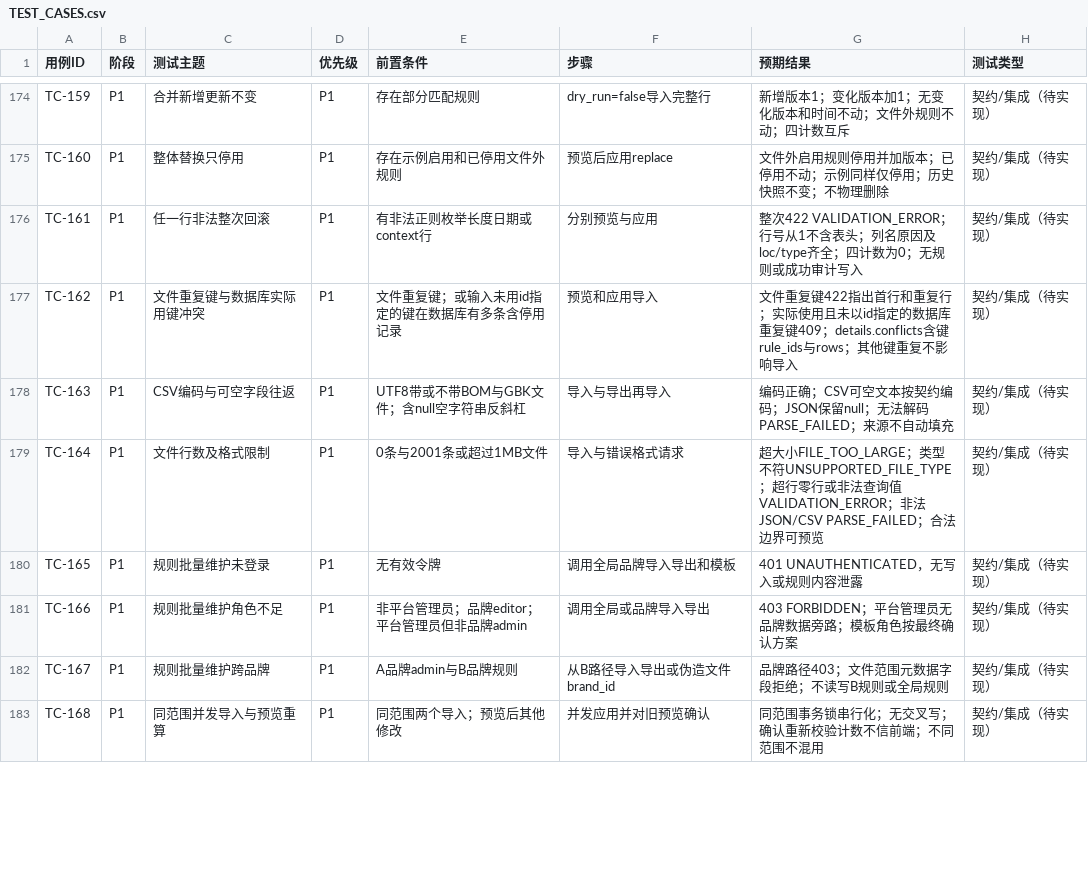
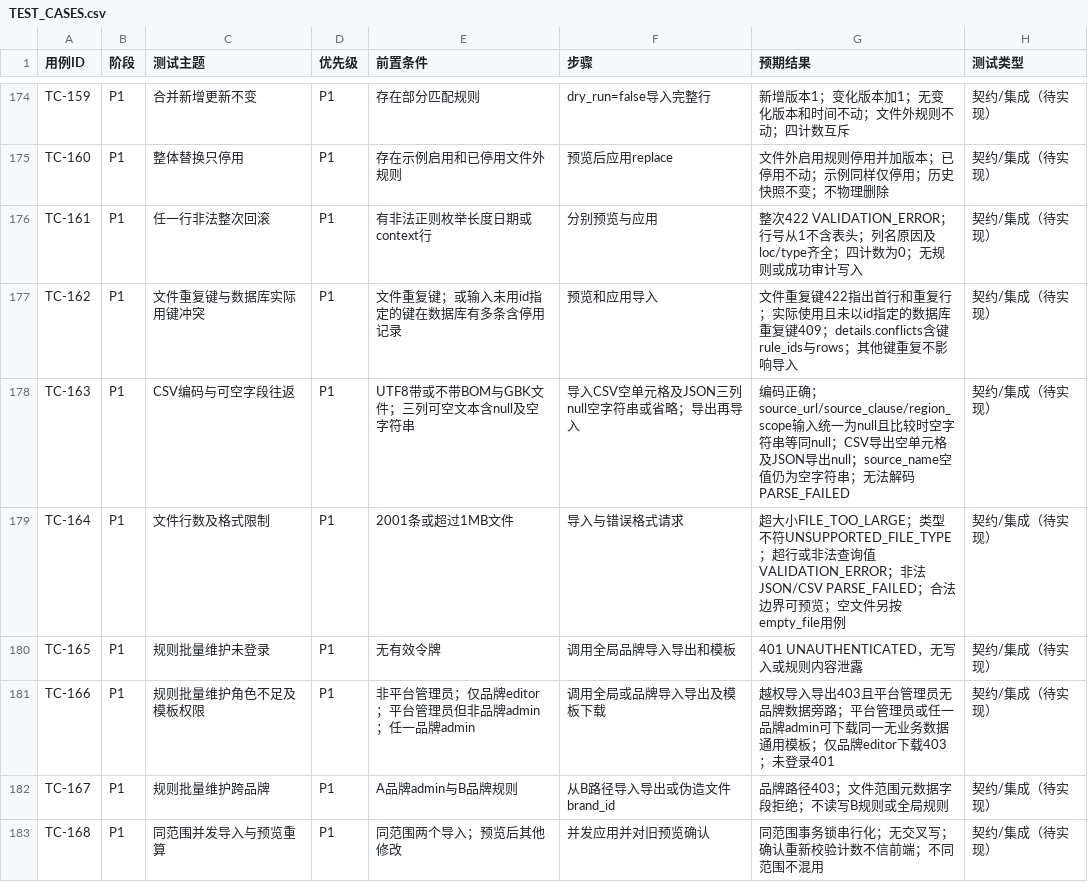
Before and after one commit to c4002159/RedNoteSearch, a CSV file: docs/TEST_CASES.csv, drawn as a sheet; only a part is shown, gaps mark what is left out; the diff covers the shown part only.

```diff
--- a/docs/TEST_CASES.csv
+++ b/docs/TEST_CASES.csv
@@ -177,6 +177,6 @@ TC-161,P1,任一行非法整次回滚,P1,有非法正则枚举长度日期或con
 TC-162,P1,文件重复键与数据库实际用键冲突,P1,文件重复键；或输入未用id指定的键在数据库有多条含停用记录,预览和应用导入,文件重复键422指出首行和重复行；实际使用且未以id指定的数据库重复键409；details.conflicts含键rule_ids与rows；其他键重复不影响导入,契约/集成（待实现）
-TC-163,P1,CSV编码与可空字段往返,P1,UTF8带或不带BOM与GBK文件；含null空字符串反斜杠,导入与导出再导入,编码正确；CSV可空文本按契约编码；JSON保留null；无法解码PARSE_FAILED；来源不自动填充,契约/集成（待实现）
-TC-164,P1,文件行数及格式限制,P1,0条与2001条或超过1MB文件,导入与错误格式请求,超大小FILE_TOO_LARGE；类型不符UNSUPPORTED_FILE_TYPE；超行零行或非法查询值VALIDATION_ERROR；非法JSON/CSV PARSE_FAILED；合法边界可预览,契约/集成（待实现）
+TC-163,P1,CSV编码与可空字段往返,P1,UTF8带或不带BOM与GBK文件；三列可空文本含null及空字符串,导入CSV空单元格及JSON三列null空字符串或省略；导出再导入,编码正确；source_url/source_clause/region_scope输入统一为null且比较时空字符串等同null；CSV导出空单元格及JSON导出null；source_name空值仍为空字符串；无法解码PARSE_FAILED,契约/集成（待实现）
+TC-164,P1,文件行数及格式限制,P1,2001条或超过1MB文件,导入与错误格式请求,超大小FILE_TOO_LARGE；类型不符UNSUPPORTED_FILE_TYPE；超行或非法查询值VALIDATION_ERROR；非法JSON/CSV PARSE_FAILED；合法边界可预览；空文件另按empty_file用例,契约/集成（待实现）
 TC-165,P1,规则批量维护未登录,P1,无有效令牌,调用全局品牌导入导出和模板,401 UNAUTHENTICATED，无写入或规则内容泄露,契约/集成（待实现）
-TC-166,P1,规则批量维护角色不足,P1,非平台管理员；品牌editor；平台管理员但非品牌admin,调用全局或品牌导入导出,403 FORBIDDEN；平台管理员无品牌数据旁路；模板角色按最终确认方案,契约/集成（待实现）
+TC-166,P1,规则批量维护角色不足及模板权限,P1,非平台管理员；仅品牌editor；平台管理员但非品牌admin；任一品牌admin,调用全局或品牌导入导出及模板下载,越权导入导出403且平台管理员无品牌数据旁路；平台管理员或任一品牌admin可下载同一无业务数据通用模板；仅品牌editor下载403；未登录401,契约/集成（待实现）
 TC-167,P1,规则批量维护跨品牌,P1,A品牌admin与B品牌规则,从B路径导入导出或伪造文件brand_id,品牌路径403；文件范围元数据字段拒绝；不读写B规则或全局规则,契约/集成（待实现）
```
Also changed, not shown: 4 added rows and 2 edited cells elsewhere in this file, 1 other file.
